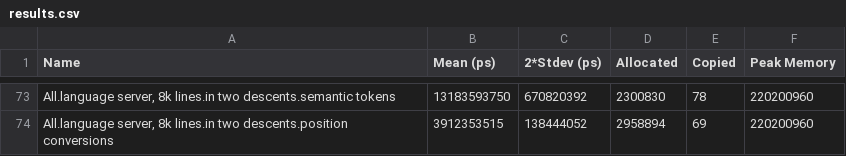
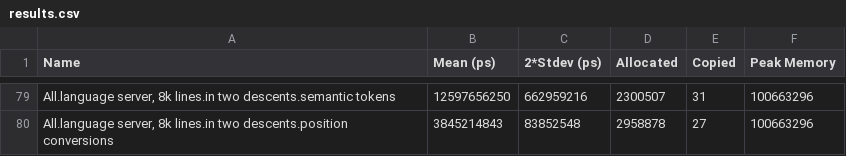
Before and after one commit to goolord/nano-rope, a CSV file: bench/results.csv, drawn as a sheet; only a part is shown, gaps mark what is left out; addresses are those after the commit; the diff covers the shown part only; the diff names each change by its address in the sheet, - before the commit and + after, or states it on an @@ line.

```diff
--- a/bench/results.csv
+++ b/bench/results.csv
-B79 (Mean (ps)): 13183593750
+B79 (Mean (ps)): 12597656250
-C79 (2*Stdev (ps)): 670820392
+C79 (2*Stdev (ps)): 662959216
-D79 (Allocated): 2300830
+D79 (Allocated): 2300507
-E79 (Copied): 78
+E79 (Copied): 31
-F79:F80 (Peak Memory): 220200960
+F79:F80 (Peak Memory): 100663296
-B80 (Mean (ps)): 3912353515
+B80 (Mean (ps)): 3845214843
-C80 (2*Stdev (ps)): 138444052
+C80 (2*Stdev (ps)): 83852548
-D80 (Allocated): 2958894
+D80 (Allocated): 2958878
-E80 (Copied): 69
+E80 (Copied): 27
```
Also changed, not shown: 12 added rows, 6 removed rows and 14 edited cells elsewhere in this file, 5 other files.
